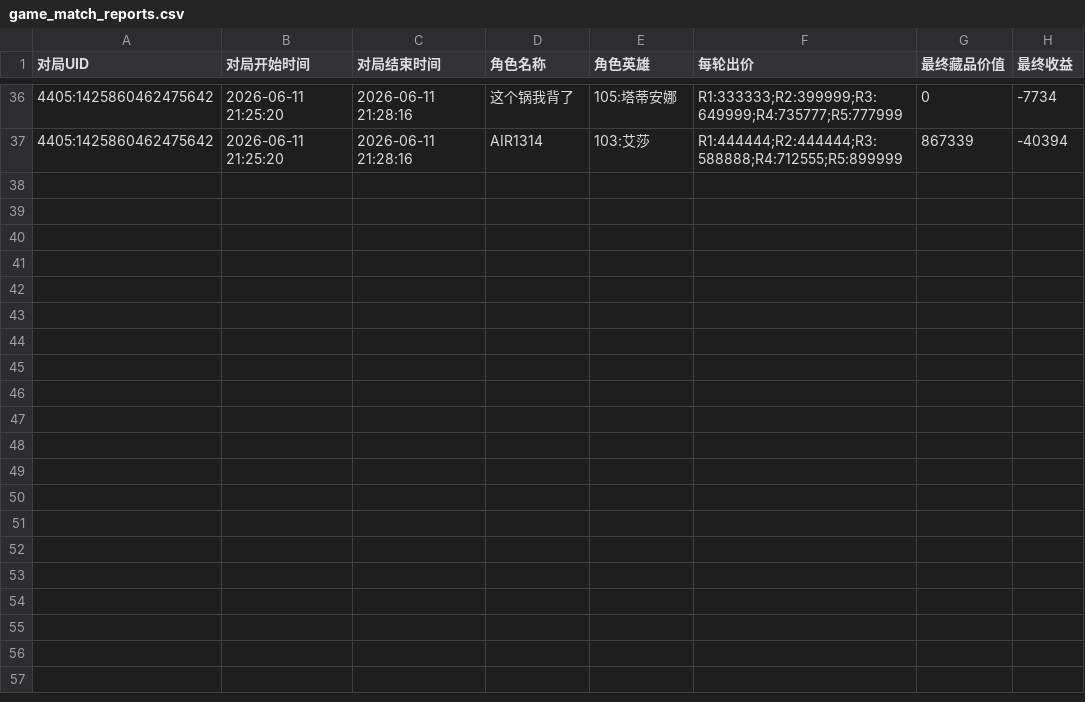
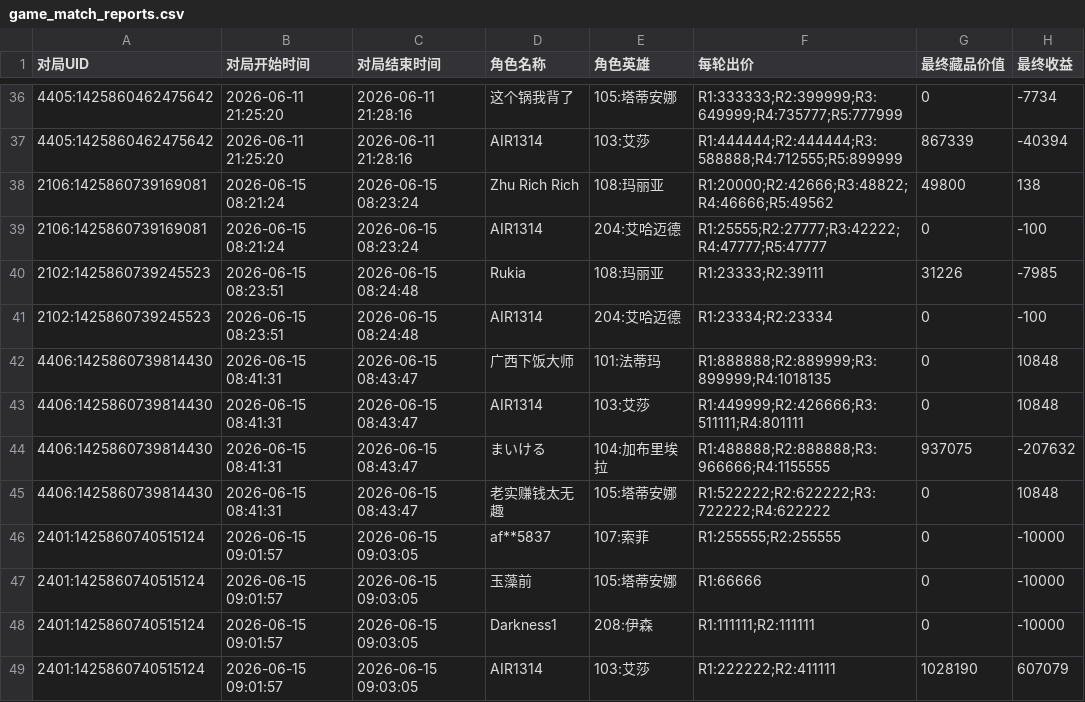
Before and after one commit to nql1314/bidking-booooot, a CSV file: data/game_match_reports.csv, drawn as a sheet; only a part is shown, gaps mark what is left out; the diff names each change by its address in the sheet, - before the commit and + after, or states it on an @@ line.

```diff
--- a/data/game_match_reports.csv
+++ b/data/game_match_reports.csv
+row 38: 2106:1425860739169081 | 2026-06-15 08:21:24 | 2026-06-15 08:23:24 | Zhu Rich Rich | 108:玛丽亚 | R1:20000;R2:42666;R3:48822;R4:46666;R5:49562 | 49800 | 138
+row 39: 2106:1425860739169081 | 2026-06-15 08:21:24 | 2026-06-15 08:23:24 | AIR1314 | 204:艾哈迈德 | R1:25555;R2:27777;R3:42222;R4:47777;R5:47777 | 0 | -100
+row 40: 2102:1425860739245523 | 2026-06-15 08:23:51 | 2026-06-15 08:24:48 | Rukia | 108:玛丽亚 | R1:23333;R2:39111 | 31226 | -7985
+row 41: 2102:1425860739245523 | 2026-06-15 08:23:51 | 2026-06-15 08:24:48 | AIR1314 | 204:艾哈迈德 | R1:23334;R2:23334 | 0 | -100
+row 42: 4406:1425860739814430 | 2026-06-15 08:41:31 | 2026-06-15 08:43:47 | 广西下饭大师 | 101:法蒂玛 | R1:888888;R2:889999;R3:899999;R4:1018135 | 0 | 10848
+row 43: 4406:1425860739814430 | 2026-06-15 08:41:31 | 2026-06-15 08:43:47 | AIR1314 | 103:艾莎 | R1:449999;R2:426666;R3:511111;R4:801111 | 0 | 10848
+row 44: 4406:1425860739814430 | 2026-06-15 08:41:31 | 2026-06-15 08:43:47 | まいける | 104:加布里埃拉 | R1:488888;R2:888888;R3:966666;R4:1155555 | 937075 | -207632
+row 45: 4406:1425860739814430 | 2026-06-15 08:41:31 | 2026-06-15 08:43:47 | 老实赚钱太无趣 | 105:塔蒂安娜 | R1:522222;R2:622222;R3:722222;R4:622222 | 0 | 10848
+row 46: 2401:1425860740515124 | 2026-06-15 09:01:57 | 2026-06-15 09:03:05 | af**5837 | 107:索菲 | R1:255555;R2:255555 | 0 | -10000
+row 47: 2401:1425860740515124 | 2026-06-15 09:01:57 | 2026-06-15 09:03:05 | 玉藻前 | 105:塔蒂安娜 | R1:66666 | 0 | -10000
+row 48: 2401:1425860740515124 | 2026-06-15 09:01:57 | 2026-06-15 09:03:05 | Darkness1 | 208:伊森 | R1:111111;R2:111111 | 0 | -10000
+row 49: 2401:1425860740515124 | 2026-06-15 09:01:57 | 2026-06-15 09:03:05 | AIR1314 | 103:艾莎 | R1:222222;R2:411111 | 1028190 | 607079
```
Also changed, not shown: 13 other files.
